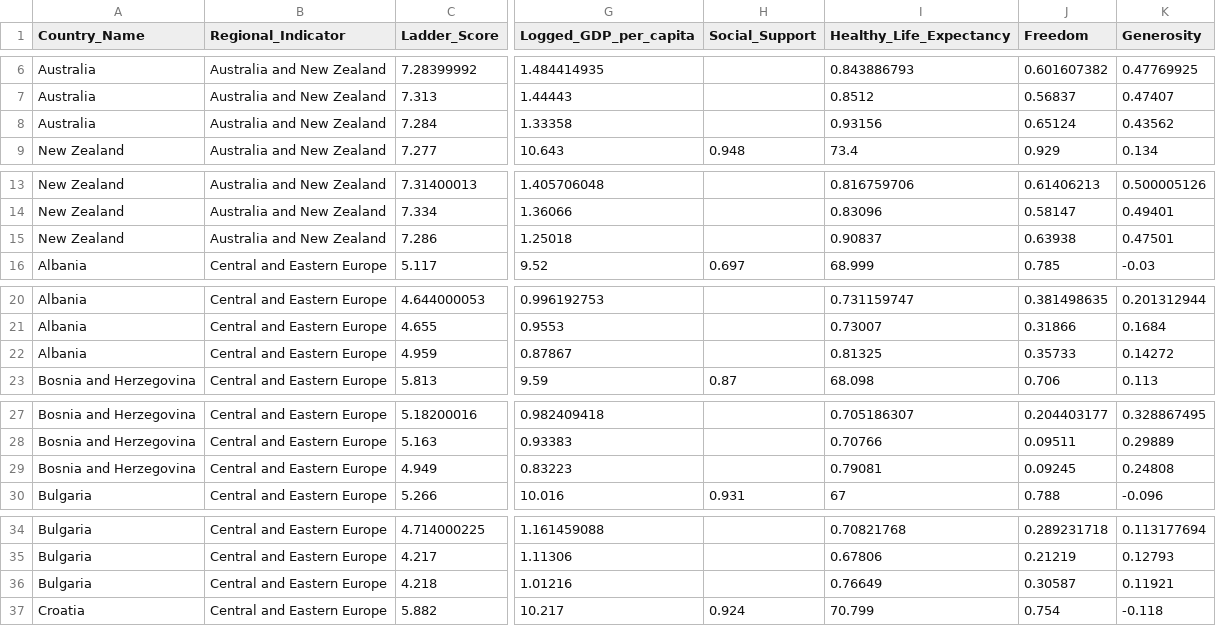
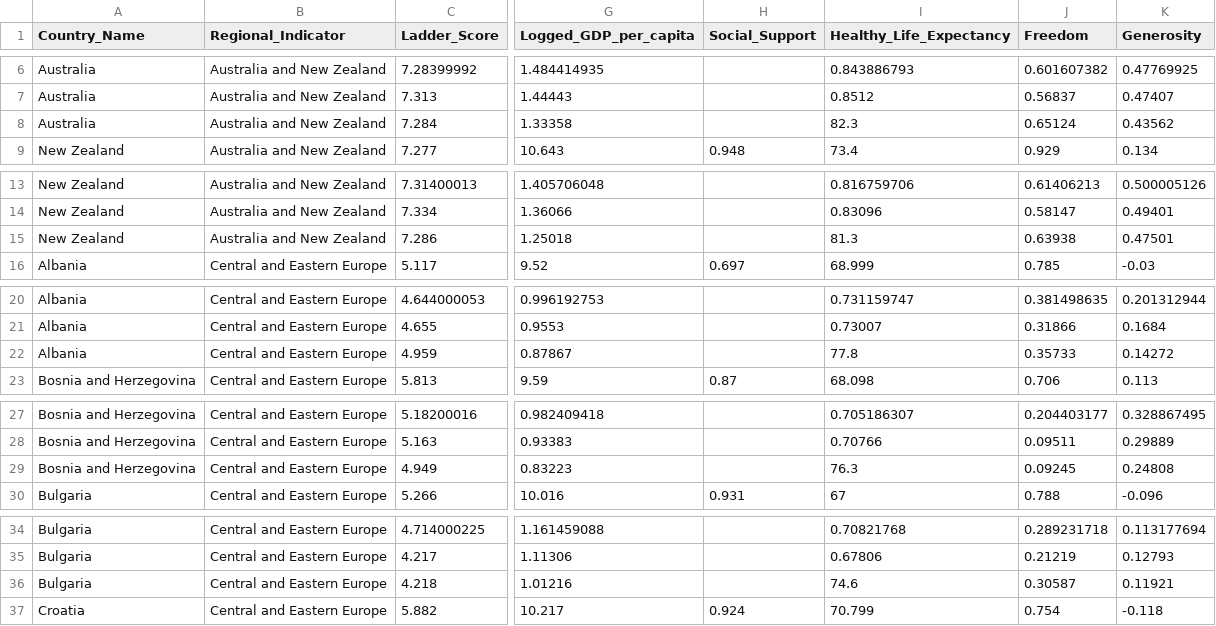
Before and after one commit to sookmun/FIT3179_Assignment2, a CSV file: Data/2015-2021.csv, drawn as a sheet; only a part is shown, gaps mark what is left out; the diff names each change by its address in the sheet, - before the commit and + after, or states it on an @@ line.

```diff
--- a/Data/2015-2021.csv
+++ b/Data/2015-2021.csv
-I8 (Healthy_Life_Expectancy): 0.93156
+I8 (Healthy_Life_Expectancy): 82.3
-I15 (Healthy_Life_Expectancy): 0.90837
+I15 (Healthy_Life_Expectancy): 81.3
-I22 (Healthy_Life_Expectancy): 0.81325
+I22 (Healthy_Life_Expectancy): 77.8
-I29 (Healthy_Life_Expectancy): 0.79081
+I29 (Healthy_Life_Expectancy): 76.3
-I36 (Healthy_Life_Expectancy): 0.76649
+I36 (Healthy_Life_Expectancy): 74.6
```
Also changed, not shown: 12 other files.
